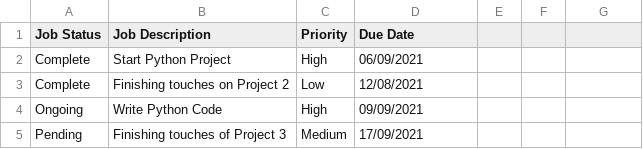
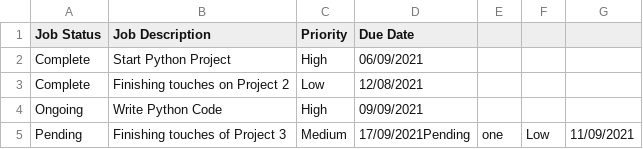
Before and after one commit to BrandonFirmstone/ProjectTerminal, a CSV file: jobs.csv, drawn as a sheet.

```diff
--- a/jobs.csv
+++ b/jobs.csv
@@ -4,2 +4,2 @@ Complete,Finishing touches on Project 2,Low,12/08/2021
 Ongoing,Write Python Code,High, 09/09/2021
-Pending,Finishing touches of Project 3,Medium, 17/09/2021
+Pending,Finishing touches of Project 3,Medium, 17/09/2021Pending,one,Low,11/09/2021
```
Also changed, not shown: 1 other file.
